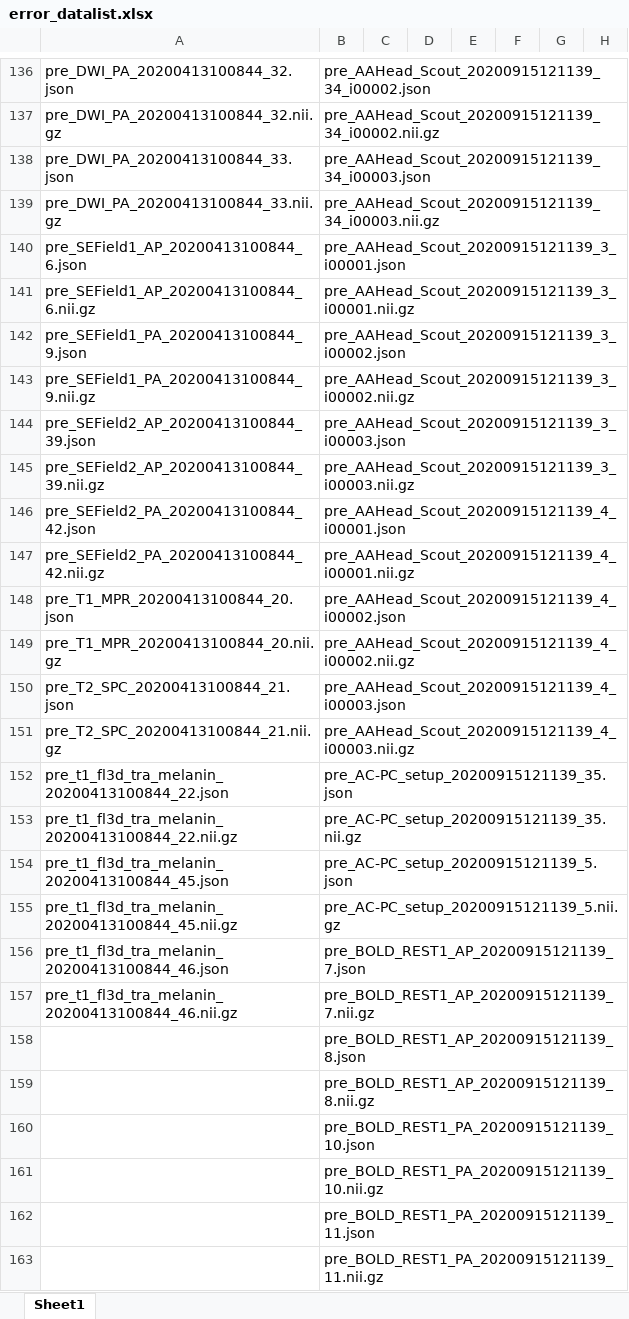
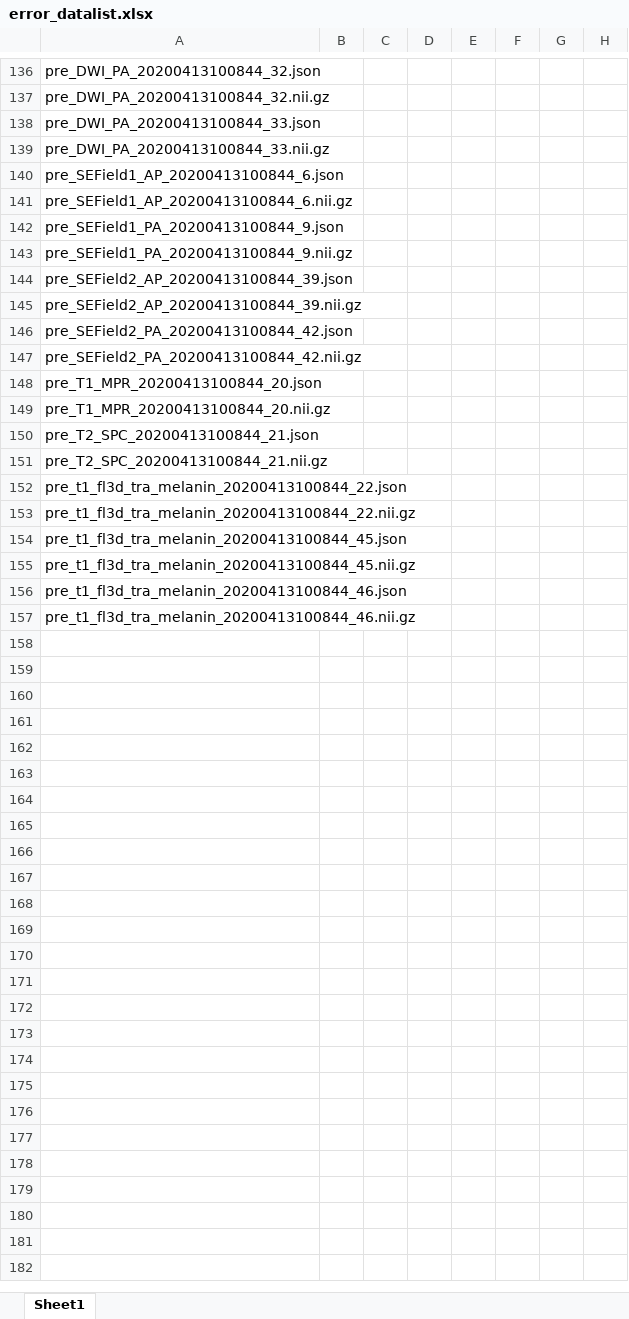
Before and after one commit to fumits/RID004, an Excel workbook: function/error_datalist.xlsx, sheet Sheet1, drawn as a sheet; only a part is shown, gaps mark what is left out; values as stored, in another font and other column widths than the file's, no borders; the diff covers the shown part only; the diff names each change by its address in the sheet, - before the commit and + after, or states it on an @@ line.

```diff
--- a/function/error_datalist.xlsx (sheet Sheet1)
+++ b/function/error_datalist.xlsx (sheet Sheet1)
-B136: pre_AAHead_Scout_20200915121139_34_i00002.json
+B136: (empty)
-B137: pre_AAHead_Scout_20200915121139_34_i00002.nii.gz
+B137: (empty)
-B138: pre_AAHead_Scout_20200915121139_34_i00003.json
+B138: (empty)
-B139: pre_AAHead_Scout_20200915121139_34_i00003.nii.gz
+B139: (empty)
-B140: pre_AAHead_Scout_20200915121139_3_i00001.json
+B140: (empty)
-B141: pre_AAHead_Scout_20200915121139_3_i00001.nii.gz
+B141: (empty)
-B142: pre_AAHead_Scout_20200915121139_3_i00002.json
+B142: (empty)
-B143: pre_AAHead_Scout_20200915121139_3_i00002.nii.gz
+B143: (empty)
-B144: pre_AAHead_Scout_20200915121139_3_i00003.json
+B144: (empty)
-B145: pre_AAHead_Scout_20200915121139_3_i00003.nii.gz
+B145: (empty)
-B146: pre_AAHead_Scout_20200915121139_4_i00001.json
+B146: (empty)
-B147: pre_AAHead_Scout_20200915121139_4_i00001.nii.gz
+B147: (empty)
-B148: pre_AAHead_Scout_20200915121139_4_i00002.json
+B148: (empty)
-B149: pre_AAHead_Scout_20200915121139_4_i00002.nii.gz
+B149: (empty)
-B150: pre_AAHead_Scout_20200915121139_4_i00003.json
+B150: (empty)
-B151: pre_AAHead_Scout_20200915121139_4_i00003.nii.gz
+B151: (empty)
-B152: pre_AC-PC_setup_20200915121139_35.json
+B152: (empty)
-B153: pre_AC-PC_setup_20200915121139_35.nii.gz
+B153: (empty)
-B154: pre_AC-PC_setup_20200915121139_5.json
+B154: (empty)
-B155: pre_AC-PC_setup_20200915121139_5.nii.gz
+B155: (empty)
-B156: pre_BOLD_REST1_AP_20200915121139_7.json
+B156: (empty)
-B157: pre_BOLD_REST1_AP_20200915121139_7.nii.gz
+B157: (empty)
-row 158:  | pre_BOLD_REST1_AP_20200915121139_8.json
-row 159:  | pre_BOLD_REST1_AP_20200915121139_8.nii.gz
-row 160:  | pre_BOLD_REST1_PA_20200915121139_10.json
-row 161:  | pre_BOLD_REST1_PA_20200915121139_10.nii.gz
-row 162:  | pre_BOLD_REST1_PA_20200915121139_11.json
-row 163:  | pre_BOLD_REST1_PA_20200915121139_11.nii.gz
```
Also changed, not shown: 52 removed rows, 31 edited cells and cell formats elsewhere in this sheet, 3 other files.
